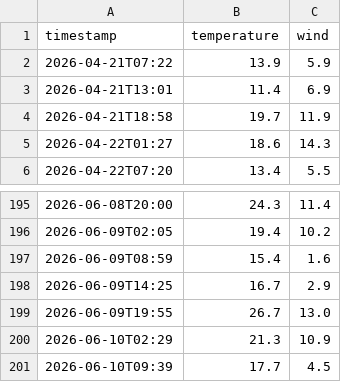
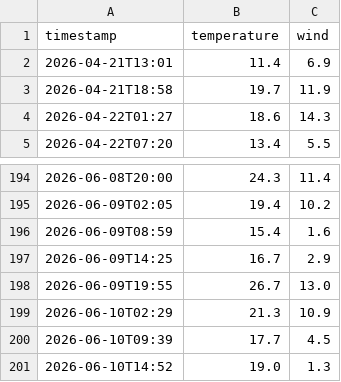
Before and after one commit to nattapongsindhu/la-weather-automet, a CSV file: temp.csv, drawn as a sheet; only a part is shown, gaps mark what is left out; removed rows and columns are numbered as before the commit, all else as after; the diff names each change by its address in the sheet, - before the commit and + after, or states it on an @@ line.

Commit message:
data: 19.0°C wind 1.3km/h [OK]

```diff
--- a/temp.csv
+++ b/temp.csv
-row 2: 2026-04-21T07:22 | 13.9 | 5.9
+row 201: 2026-06-10T14:52 | 19.0 | 1.3
```
Also changed, not shown: 4 other files.
